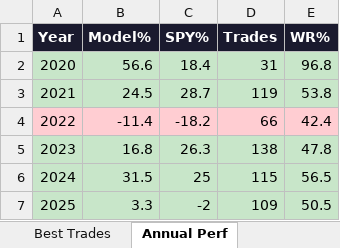
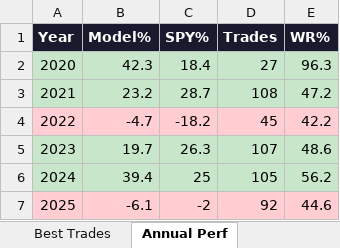
Before and after one commit to johnbrami55/portfolio-manager, an Excel workbook: backtest_results.xlsx, sheet Annual Perf, drawn as a sheet; values as stored, in another font and other column widths than the file's, no borders; the diff names each change by its address in the sheet, - before the commit and + after, or states it on an @@ line.

```diff
--- a/backtest_results.xlsx (sheet Annual Perf)
+++ b/backtest_results.xlsx (sheet Annual Perf)
-B2 (Model%): 56.6
+B2 (Model%): 42.3
-D2 (Trades): 31
+D2 (Trades): 27
-E2 (WR%): 96.8
+E2 (WR%): 96.3
-B3 (Model%): 24.5
+B3 (Model%): 23.2
-D3 (Trades): 119
+D3 (Trades): 108
-E3 (WR%): 53.8
+E3 (WR%): 47.2
-B4 (Model%): -11.4
+B4 (Model%): -4.7
-D4 (Trades): 66
+D4 (Trades): 45
-E4 (WR%): 42.4
+E4 (WR%): 42.2
-B5 (Model%): 16.8
+B5 (Model%): 19.7
-D5 (Trades): 138
+D5 (Trades): 107
-E5 (WR%): 47.8
+E5 (WR%): 48.6
-B6 (Model%): 31.5
+B6 (Model%): 39.4
-D6 (Trades): 115
+D6 (Trades): 105
-E6 (WR%): 56.5
+E6 (WR%): 56.2
-A7:E7 fill: #C8E6C9
+A7:E7 fill: #FFCDD2
-B7 (Model%): 3.3
+B7 (Model%): -6.1
-D7 (Trades): 109
+D7 (Trades): 92
-E7 (WR%): 50.5
+E7 (WR%): 44.6
```
Also changed, not shown: sheet Best Trades, sheet Equity Curve, sheet Optimization, sheet Sat By Ticker, sheet Best Config, 1 other file.
